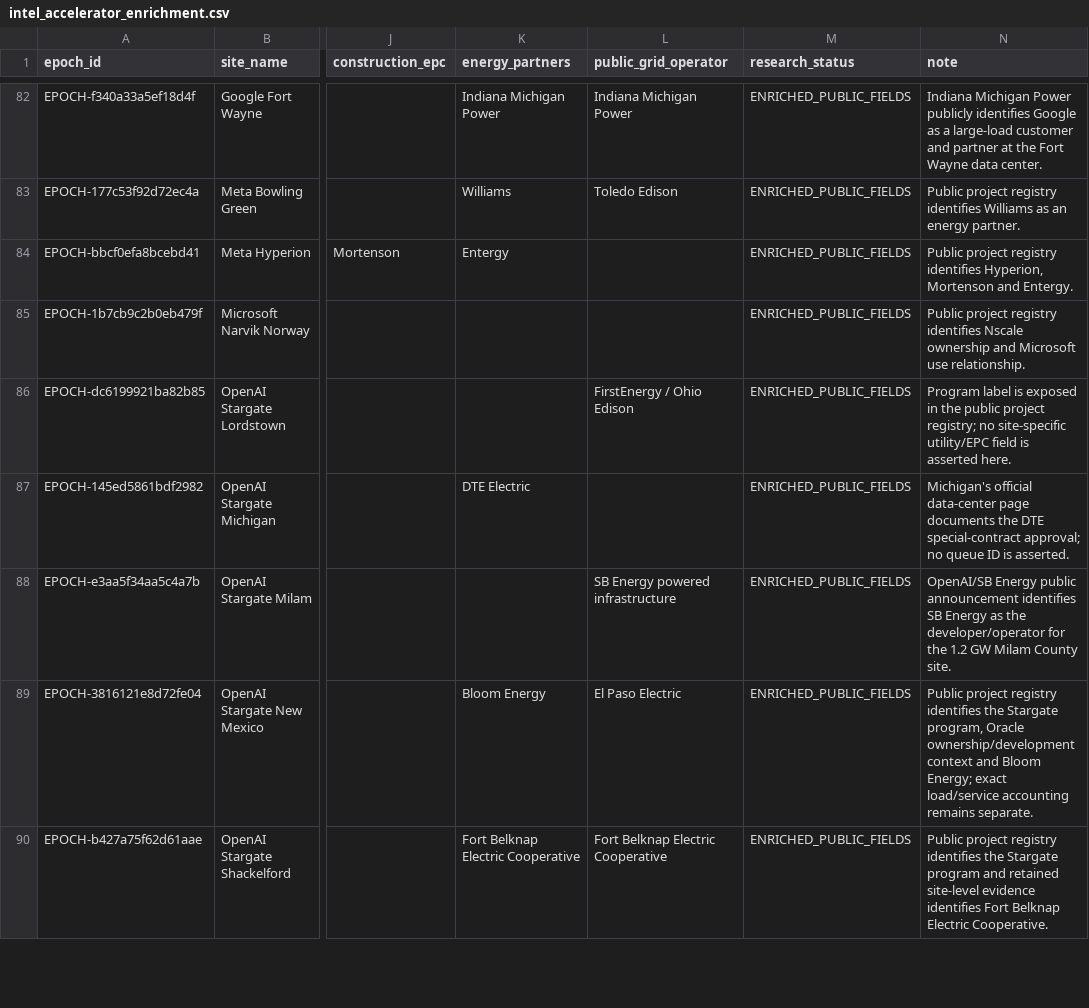
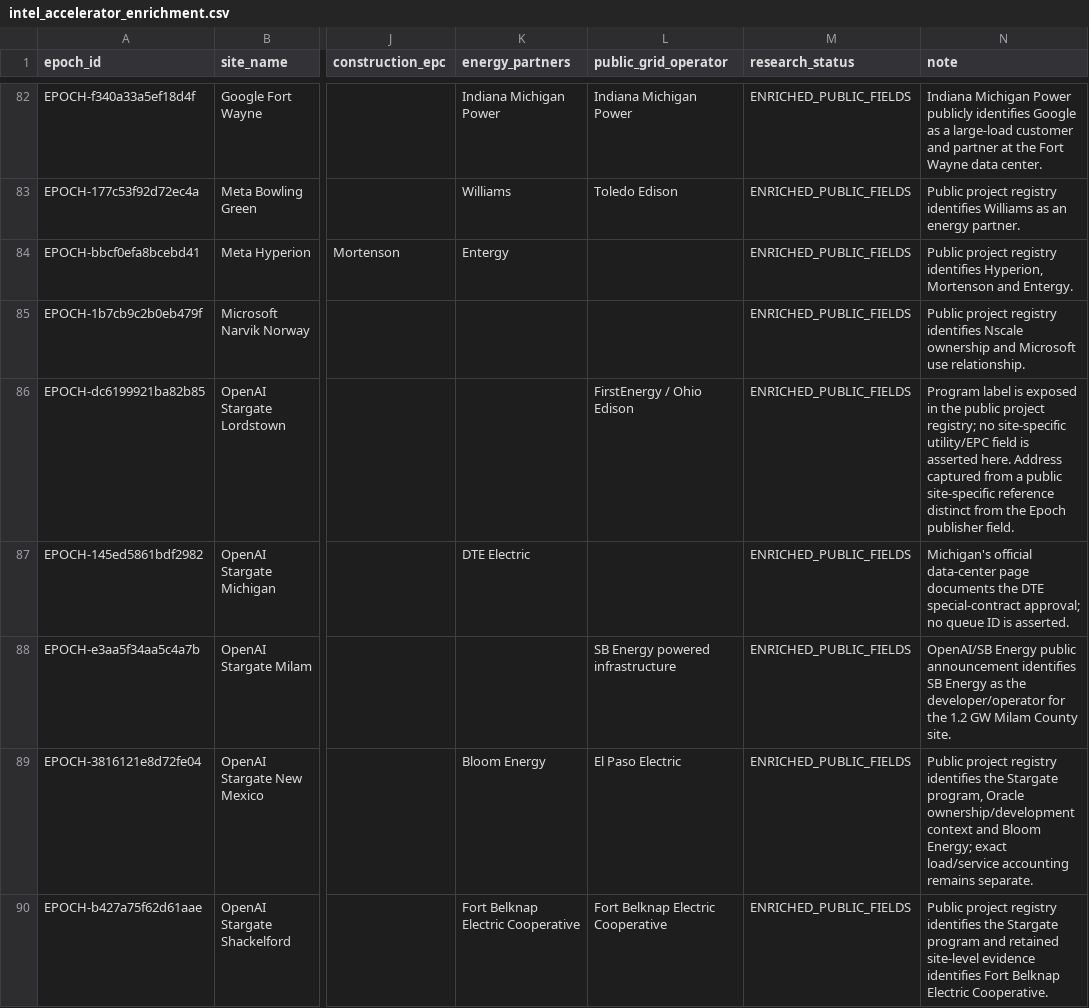
Before and after one commit to AnonRish/continental-load-registry, a CSV file: data/external/intel_accelerator_enrichment.csv, drawn as a sheet; only a part is shown, gaps mark what is left out; the diff covers the shown part only; the diff names each change by its address in the sheet, - before the commit and + after, or states it on an @@ line.

Commit message:
Refresh enrichment CSV addresses

```diff
--- a/data/external/intel_accelerator_enrichment.csv
+++ b/data/external/intel_accelerator_enrichment.csv
-N86 (note): …asserted here.
+N86 (note): …asserted here. Address captured from a public site-specific reference distinct from the Epoch publisher field.
```
Also changed, not shown: 5 edited cells elsewhere in this file.
